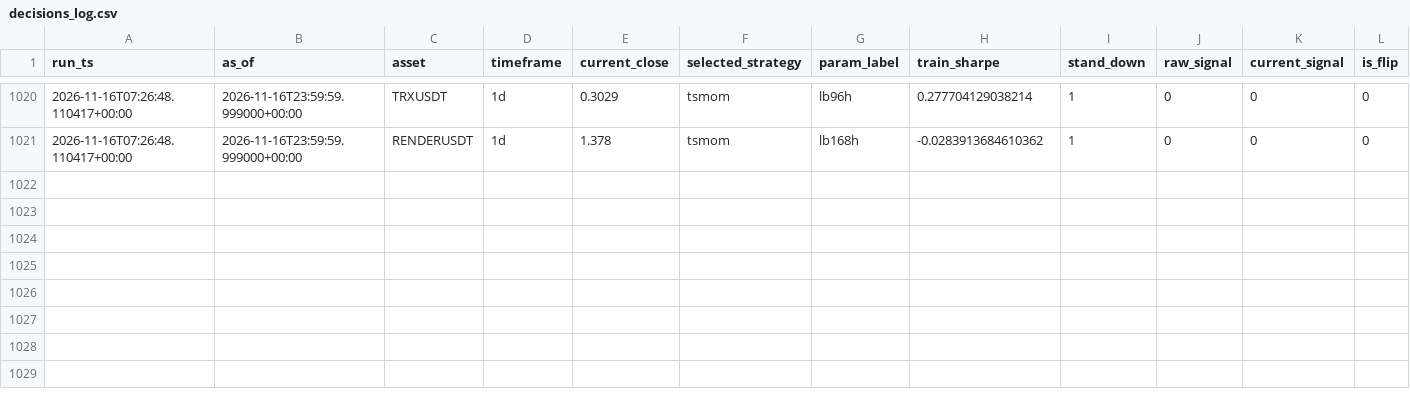
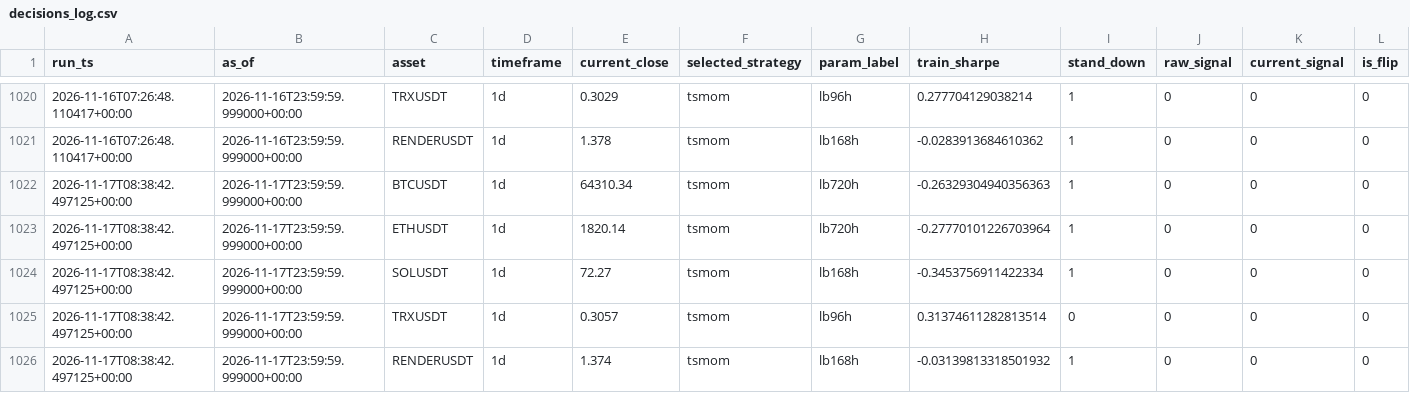
Before and after one commit to Matthew-Kurniawan/crypto-paper-trade, a CSV file: data/processed/live/decisions_log.csv, drawn as a sheet; only a part is shown, gaps mark what is left out; rows hold the shown columns only; the diff names each change by its address in the sheet, - before the commit and + after, or states it on an @@ line.

```diff
--- a/data/processed/live/decisions_log.csv
+++ b/data/processed/live/decisions_log.csv
+row 1022: 2026-11-17T08:38:42.497125+00:00 | 2026-11-17T23:59:59.999000+00:00 | BTCUSDT | 1d | 64310.34 | tsmom | lb720h | -0.26329304940356363 | 1 | 0 | 0 | 0
+row 1023: 2026-11-17T08:38:42.497125+00:00 | 2026-11-17T23:59:59.999000+00:00 | ETHUSDT | 1d | 1820.14 | tsmom | lb720h | -0.27770101226703964 | 1 | 0 | 0 | 0
+row 1024: 2026-11-17T08:38:42.497125+00:00 | 2026-11-17T23:59:59.999000+00:00 | SOLUSDT | 1d | 72.27 | tsmom | lb168h | -0.3453756911422334 | 1 | 0 | 0 | 0
+row 1025: 2026-11-17T08:38:42.497125+00:00 | 2026-11-17T23:59:59.999000+00:00 | TRXUSDT | 1d | 0.3057 | tsmom | lb96h | 0.31374611282813514 | 0 | 0 | 0 | 0
+row 1026: 2026-11-17T08:38:42.497125+00:00 | 2026-11-17T23:59:59.999000+00:00 | RENDERUSDT | 1d | 1.374 | tsmom | lb168h | -0.03139813318501932 | 1 | 0 | 0 | 0
```
Also changed, not shown: 5 other files.
